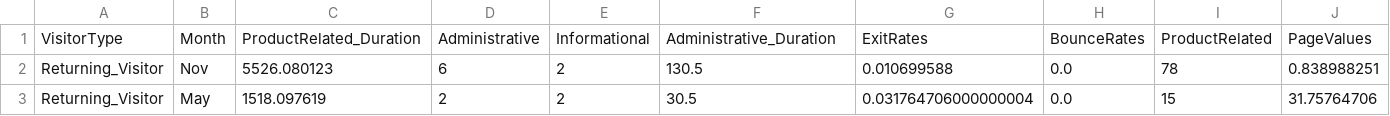
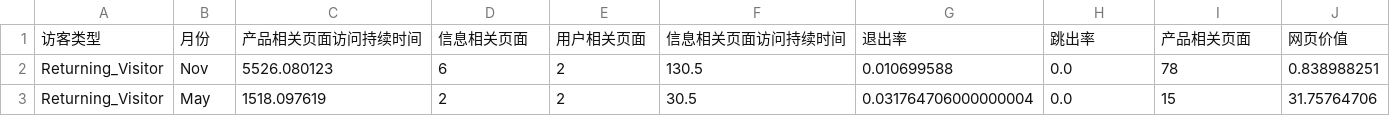
Before and after one commit to ChenyangZhou1994/Buyer-Analysis, a CSV file: data/test.csv, drawn as a sheet; only a part is shown; removed rows and columns are numbered as before the commit, all else as after; rows hold the shown columns only; the diff names each change by its address in the sheet, - before the commit and + after, or states it on an @@ line.

```diff
--- a/data/test.csv
+++ b/data/test.csv
-row 1: VisitorType | Month | ProductRelated_Duration | Administrative | Informational | Administrative_Duration | ExitRates | BounceRates | ProductRelated | PageValues
+row 1: 访客类型 | 月份 | 产品相关页面访问持续时间 | 信息相关页面 | 用户相关页面 | 信息相关页面访问持续时间 | 退出率 | 跳出率 | 产品相关页面 | 网页价值
```
Also changed, not shown: 5 other files.
